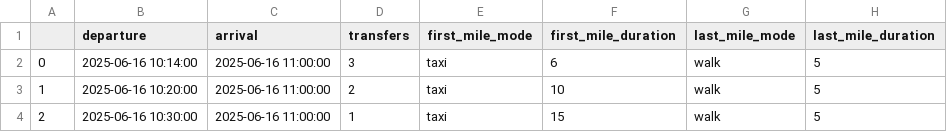
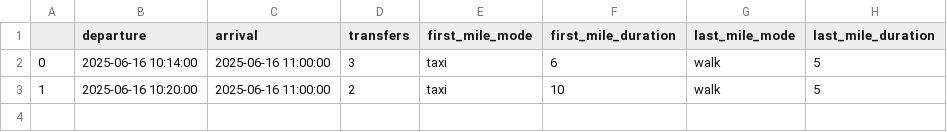
Before and after one commit to motis-project/tweak-mixer, a CSV file: in/taxi_saves_transfers/forbidden.csv, drawn as a sheet.

```diff
--- a/in/taxi_saves_transfers/forbidden.csv
+++ b/in/taxi_saves_transfers/forbidden.csv
@@ -3,2 +3 @@
 1,2025-06-16 10:20:00,2025-06-16 11:00:00,2,taxi,10,walk,5
-2,2025-06-16 10:30:00,2025-06-16 11:00:00,1,taxi,15,walk,5
```
Also changed, not shown: 1 other file.
